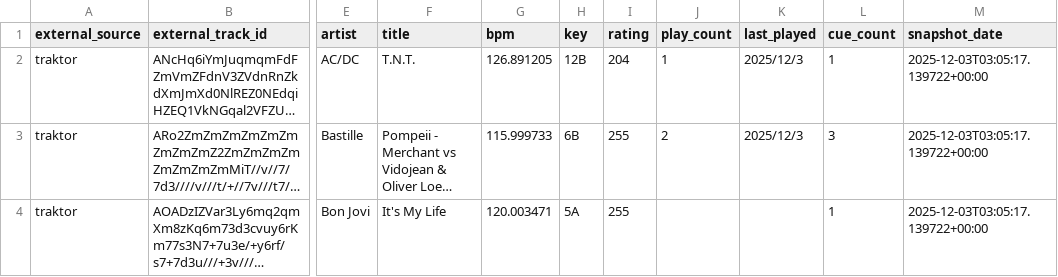
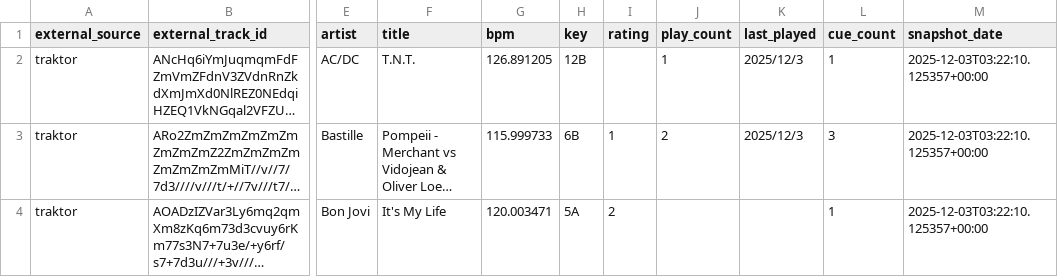
Before and after one commit to Sztuka/dj-library-manager, a CSV file: LOGS/external_snapshots/traktor_snapshot.csv, drawn as a sheet; only a part is shown, gaps mark what is left out; long unchanged cells end in …; the diff covers the shown part only; the diff names each change by its address in the sheet, - before the commit and + after, or states it on an @@ line.

Commit message:
feat: add rating conversion and smart merge between Rekordbox and Traktor
Rating conversion:
- Add traktor_rating_to_stars() - converts Traktor ranking (0-255) to stars (0-5)
- Add stars_to_traktor_rating() - converts stars to Traktor ranking
- Traktor scale: 0=unrated, 51=1★, 102=2★, 153=3★, 204=4★, 255=5★
- Rekordbox uses 0-5 scale directly (identity functions for consistency)

Smart rating merge in library.csv:
- Rekordbox rating preferred when both sources have ratings
- If Rekordbox rating=0 and Traktor has rating, use Traktor's rating
- If only one source has track, use that source's rating
- Ensures consistent star ratings (0-5) across all tracks

Result: Unified rating system with proper preference hierarchy

```diff
--- a/LOGS/external_snapshots/traktor_snapshot.csv
+++ b/LOGS/external_snapshots/traktor_snapshot.csv
-I2 (rating): 204
+I2 (rating): (empty)
-M2:M4 (snapshot_date): 2025-12-03T03:05:17.139722+00:00
+M2:M4 (snapshot_date): 2025-12-03T03:22:10.125357+00:00
-I3 (rating): 255
+I3 (rating): 1
-I4 (rating): 255
+I4 (rating): 2
```
Also changed, not shown: 3 added rows elsewhere in this file, LOGS/external_snapshots/rekordbox_snapshot.csv, 2 other files.
